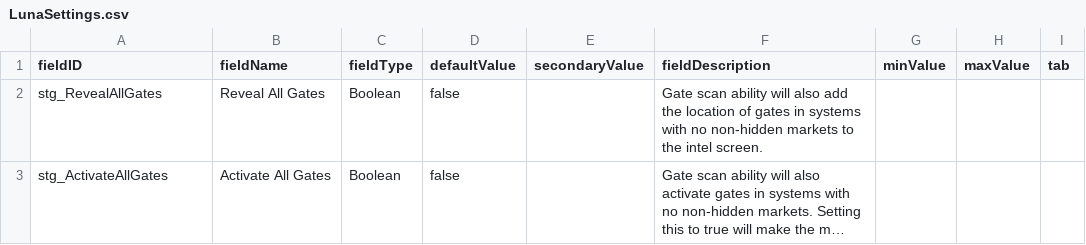
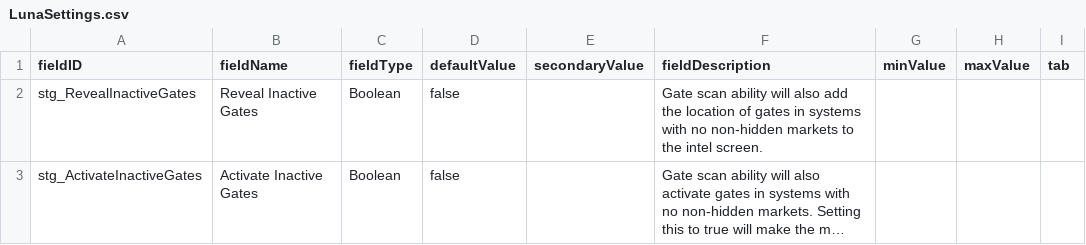
Before and after one commit to AEROassault/ScanThoseGates, a CSV file: data/config/LunaSettings.csv, drawn as a sheet; long unchanged cells end in …; the diff names each change by its address in the sheet, - before the commit and + after, or states it on an @@ line.

Commit message:
LunaSettings integration

```diff
--- a/data/config/LunaSettings.csv
+++ b/data/config/LunaSettings.csv
-A2 (fieldID): stg_RevealAllGates
+A2 (fieldID): stg_RevealInactiveGates
-B2 (fieldName): Reveal All Gates
+B2 (fieldName): Reveal Inactive Gates
-A3 (fieldID): stg_ActivateAllGates
+A3 (fieldID): stg_ActivateInactiveGates
-B3 (fieldName): Activate All Gates
+B3 (fieldName): Activate Inactive Gates
```
Also changed, not shown: 5 other files.
